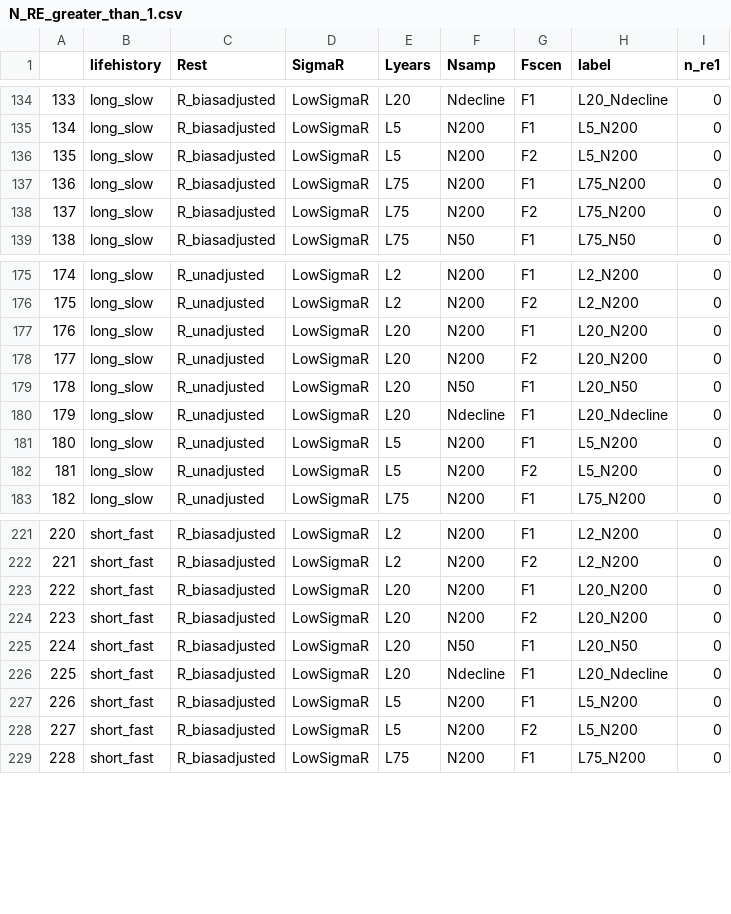
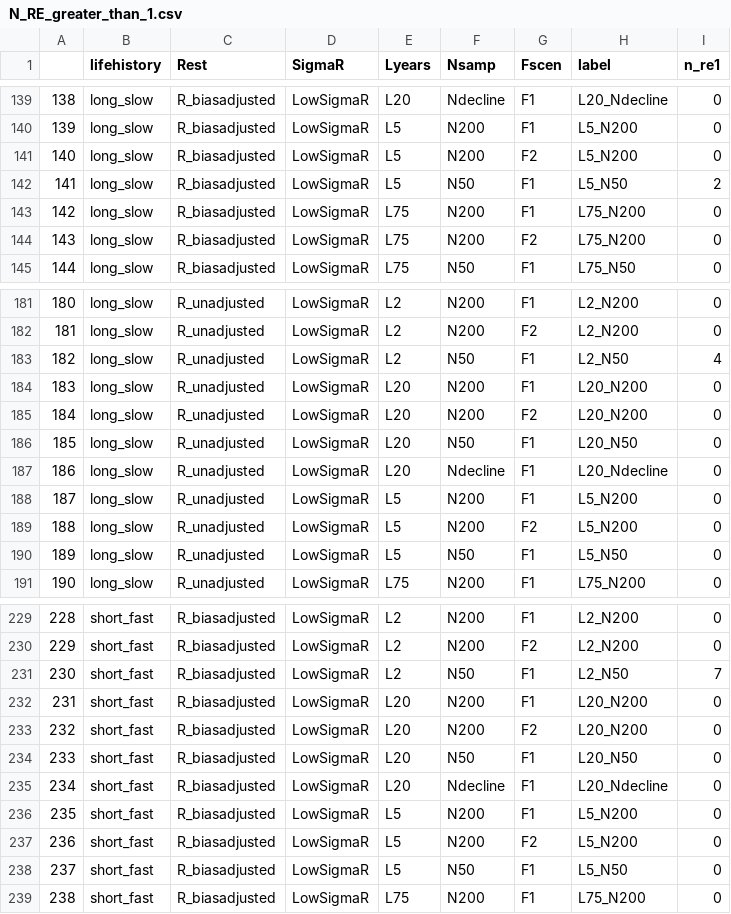
Before and after one commit to merrillrudd/datamoderate, a CSV file: sim_new/figures/N_RE_greater_than_1.csv, drawn as a sheet; only a part is shown, gaps mark what is left out; the diff covers the shown part only; the diff names each change by its address in the sheet, - before the commit and + after, or states it on an @@ line.

```diff
--- a/sim_new/figures/N_RE_greater_than_1.csv
+++ b/sim_new/figures/N_RE_greater_than_1.csv
@@ column A renumbered from row 40 down @@
+row 142: 141 | long_slow | R_biasadjusted | LowSigmaR | L5 | N50 | F1 | L5_N50 | 2
+row 183: 182 | long_slow | R_unadjusted | LowSigmaR | L2 | N50 | F1 | L2_N50 | 4
+row 190: 189 | long_slow | R_unadjusted | LowSigmaR | L5 | N50 | F1 | L5_N50 | 0
+row 231: 230 | short_fast | R_biasadjusted | LowSigmaR | L2 | N50 | F1 | L2_N50 | 7
+row 238: 237 | short_fast | R_biasadjusted | LowSigmaR | L5 | N50 | F1 | L5_N50 | 0
```
Also changed, not shown: 9 added rows elsewhere in this file, 26 other files.
